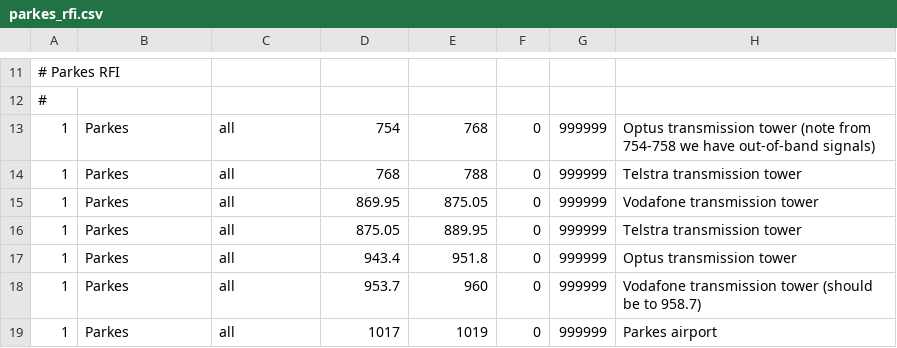
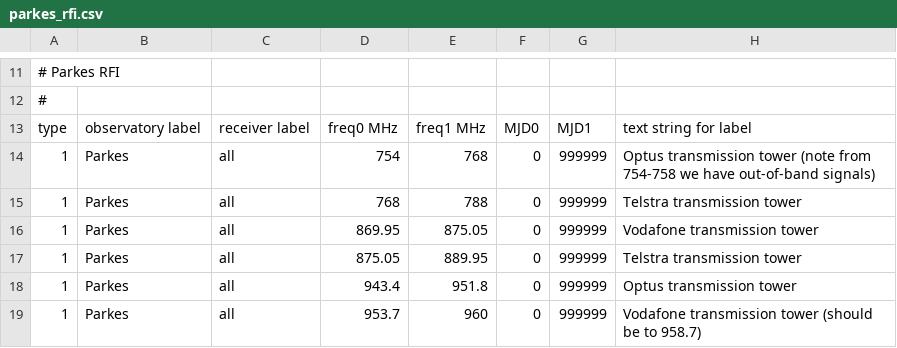
Before and after one commit to AlecThomson/pyINSPECTA, a CSV file: sdhdf/data/rfi/parkes_rfi.csv, drawn as a sheet; only a part is shown, gaps mark what is left out; the shorter side is filled out with more unchanged rows.

```diff
--- a/sdhdf/data/rfi/parkes_rfi.csv
+++ b/sdhdf/data/rfi/parkes_rfi.csv
@@ -12,2 +12,3 @@
 #
+type,observatory label,receiver label,freq0 MHz,freq1 MHz,MJD0,MJD1,text string for label
 1,Parkes,all,754,768,0,999999,Optus transmission tower (note from 754-758 we have out-of-band signals)
```
Also changed, not shown: 15 other files.
